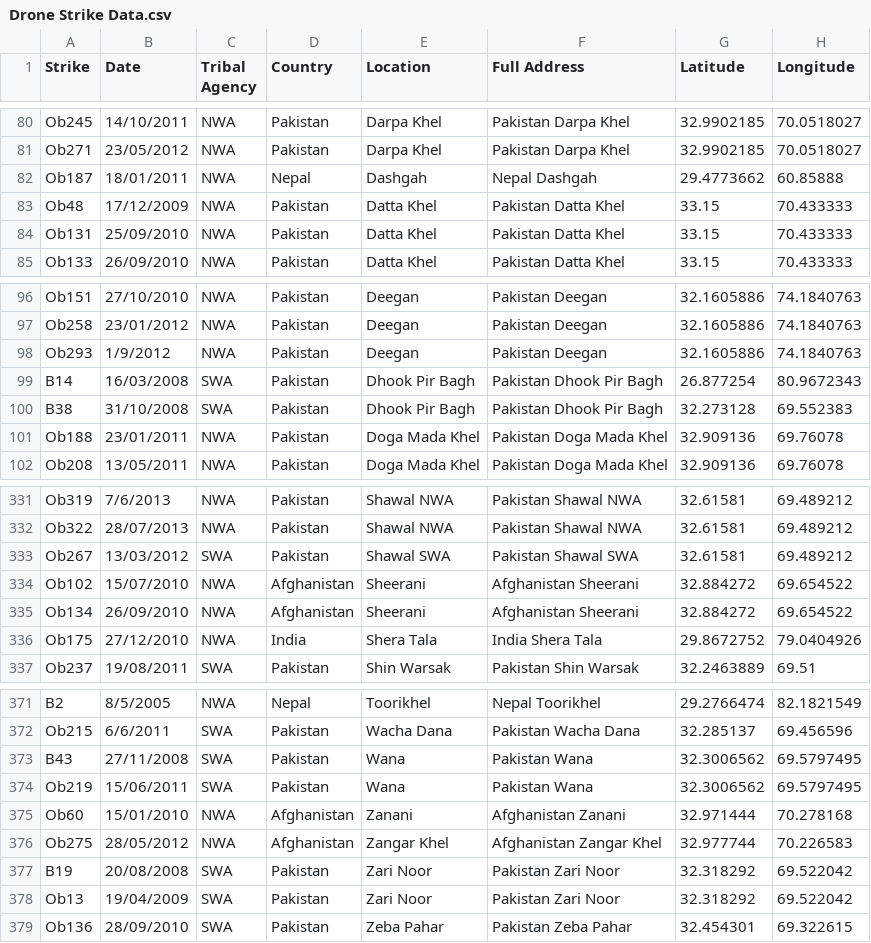
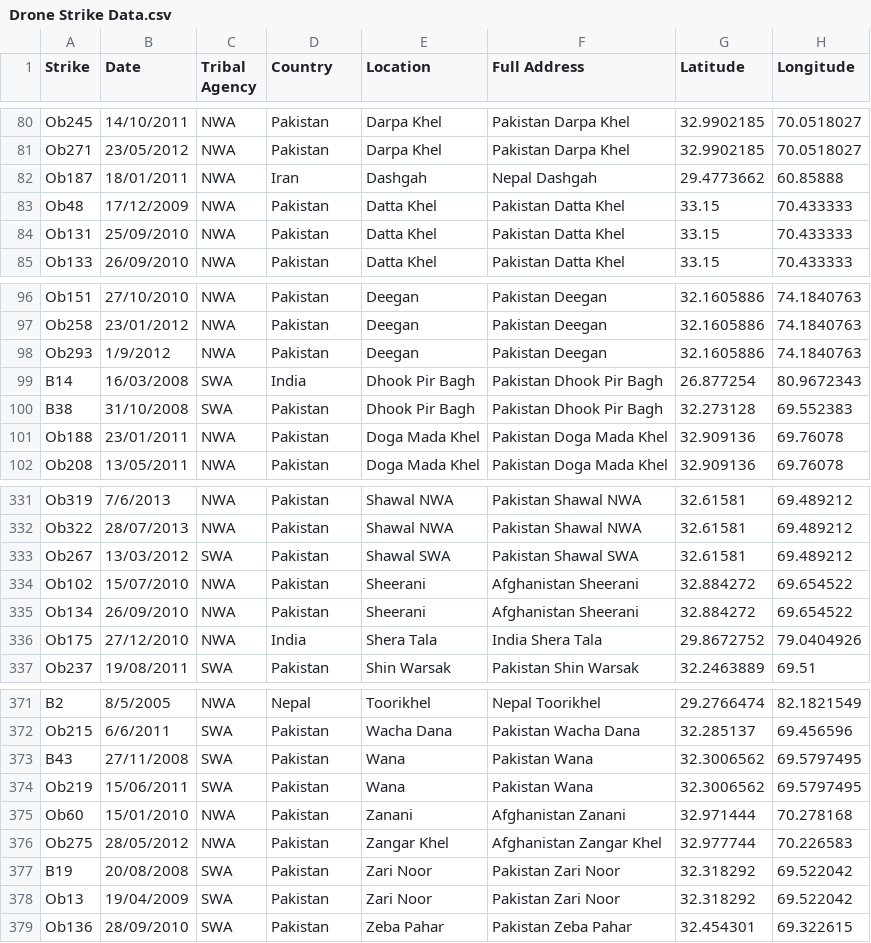
Before and after one commit to johncwrobel/DroneStrikes, a CSV file: data/Drone Strike Data.csv, drawn as a sheet; only a part is shown, gaps mark what is left out; the diff covers the shown part only; the diff names each change by its address in the sheet, - before the commit and + after, or states it on an @@ line.

```diff
--- a/data/Drone Strike Data.csv
+++ b/data/Drone Strike Data.csv
-D82 (Country): Nepal
+D82 (Country): Iran
-D99 (Country): Pakistan
+D99 (Country): India
-D334:D335 (Country): Afghanistan
+D334:D335 (Country): Pakistan
-D375:D376 (Country): Afghanistan
+D375:D376 (Country): Pakistan
```
Also changed, not shown: 32 edited cells elsewhere in this file, 14 other files.
